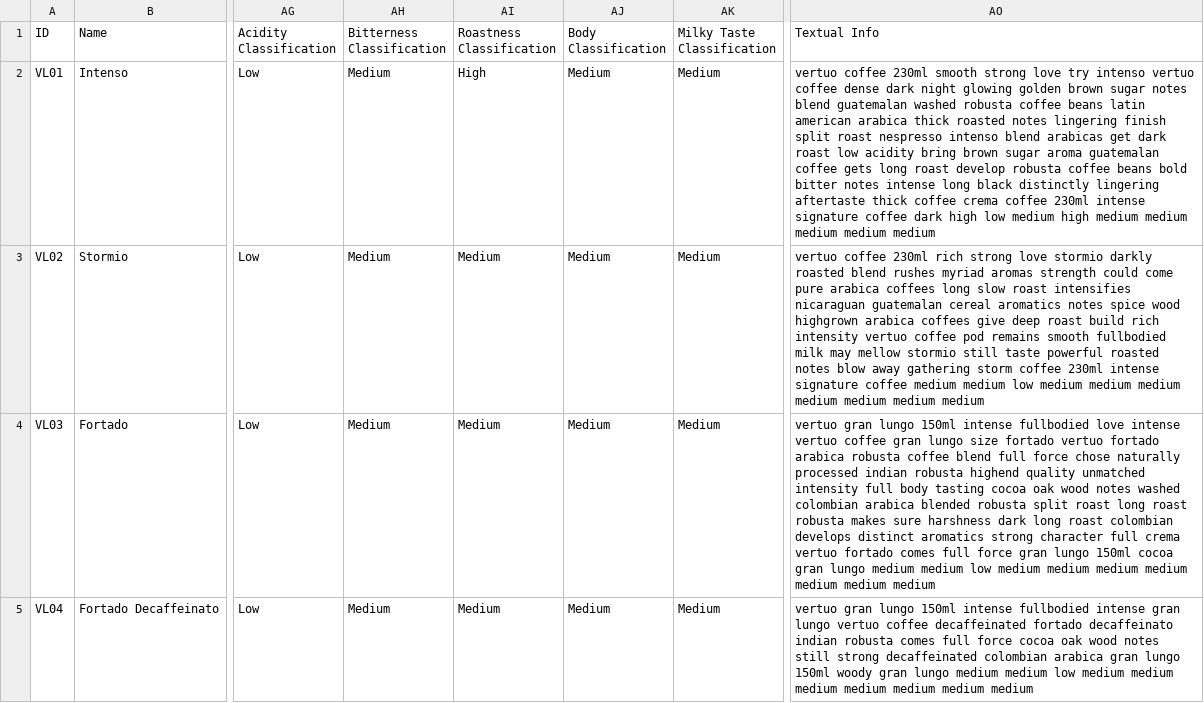
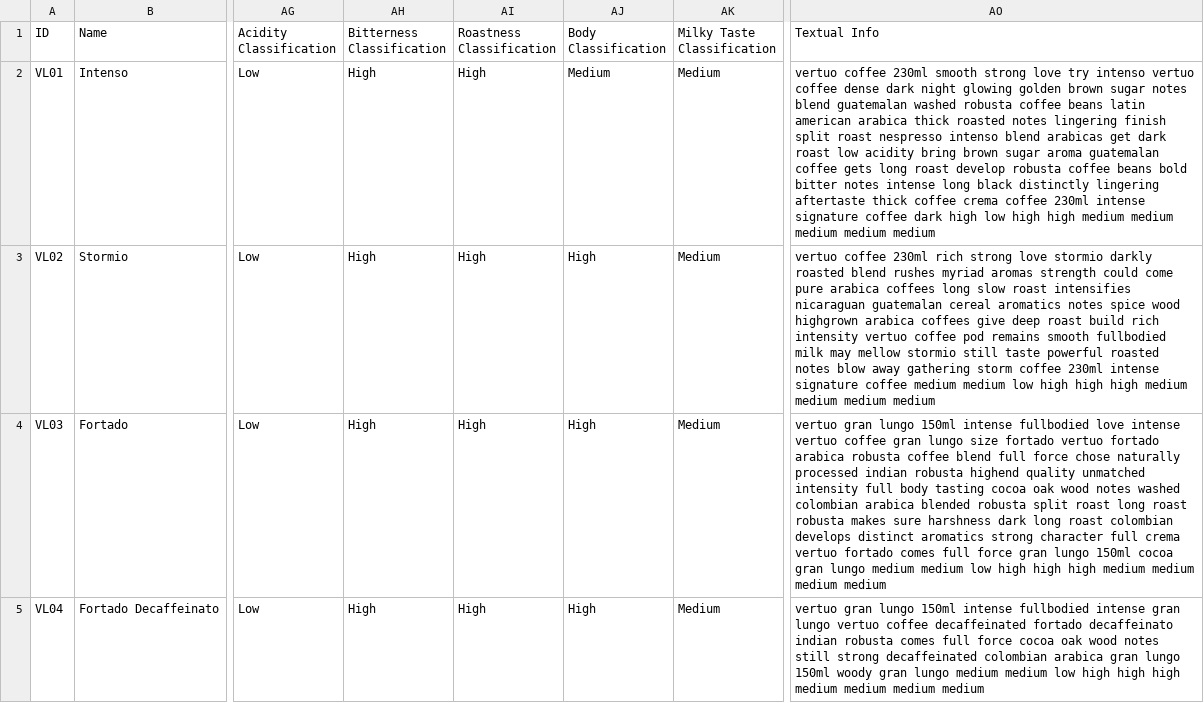
Before and after one commit to kjeshang/NespressoMetropolisTrainingApp, a CSV file: NespressoTrainingApp/data/PreparedCoffeeData.csv, drawn as a sheet; only a part is shown, gaps mark what is left out; the diff covers the shown part only; the diff names each change by its address in the sheet, - before the commit and + after, or states it on an @@ line.

Commit message:
Added explore page
Added explore page that shows data exploration in frontend

```diff
--- a/NespressoTrainingApp/data/PreparedCoffeeData.csv
+++ b/NespressoTrainingApp/data/PreparedCoffeeData.csv
-AH2:AH5 (Bitterness Classification): Medium
+AH2:AH5 (Bitterness Classification): High
-AO2 (Textual Info): …high low medium high medium…
+AO2 (Textual Info): …high low high high medium…
-AI3:AI5 (Roastness Classification): Medium
+AI3:AI5 (Roastness Classification): High
-AJ3:AJ5 (Body Classification): Medium
+AJ3:AJ5 (Body Classification): High
-AO3 (Textual Info): …medium low medium medium medium medium medium…
+AO3 (Textual Info): …medium low high high high medium medium…
-AO4 (Textual Info): …medium low medium medium medium medium medium…
+AO4 (Textual Info): …medium low high high high medium medium…
-AO5 (Textual Info): …medium low medium medium medium medium medium…
+AO5 (Textual Info): …medium low high high high medium medium…
```
Also changed, not shown: 181 edited cells elsewhere in this file, 7 other files.
